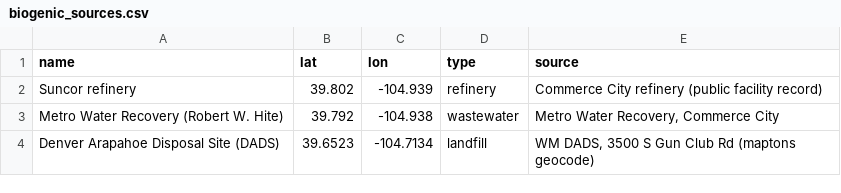
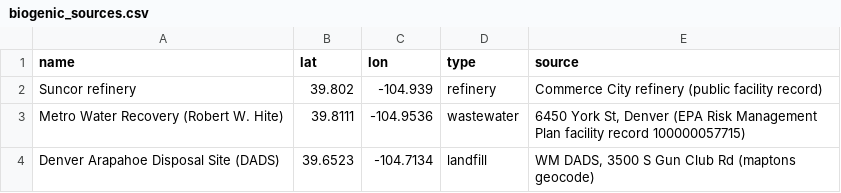
Before and after one commit to pdez90/methane_AMMBEC, a CSV file: biogenic_sources.csv, drawn as a sheet.

```diff
--- a/biogenic_sources.csv
+++ b/biogenic_sources.csv
@@ -2,3 +2,3 @@ name,lat,lon,type,source
 Suncor refinery,39.802,-104.939,refinery,"Commerce City refinery (public facility record)"
-Metro Water Recovery (Robert W. Hite),39.792,-104.938,wastewater,"Metro Water Recovery, Commerce City"
+Metro Water Recovery (Robert W. Hite),39.8111,-104.9536,wastewater,"6450 York St, Denver (EPA Risk Management Plan facility record 100000057715)"
 Denver Arapahoe Disposal Site (DADS),39.6523,-104.7134,landfill,"WM DADS, 3500 S Gun Club Rd (maptons geocode)"
```
Also changed, not shown: results/facility_sector_fits.csv, results/facility_separation_scan.csv, 11 other files.
